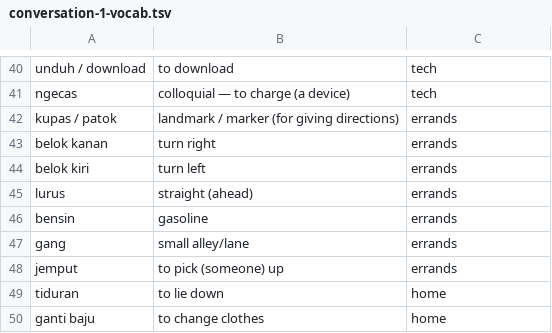
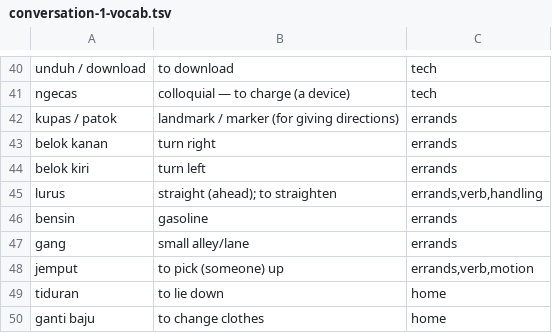
Before and after one commit to dtomkatsu/Learning-Bahasa-Indonesian, a TSV file: vocab/conversation-1-vocab.tsv, drawn as a sheet; only a part is shown, gaps mark what is left out; the diff names each change by its address in the sheet, - before the commit and + after, or states it on an @@ line.

```diff
--- a/vocab/conversation-1-vocab.tsv
+++ b/vocab/conversation-1-vocab.tsv
-B45: straight (ahead)
+B45: straight (ahead); to straighten
-C45: errands
+C45: errands,verb,handling
-C48: errands
+C48: errands,verb,motion
```
Also changed, not shown: vocab/common-adjectives.tsv, vocab/comparisons.tsv, 8 other files.
